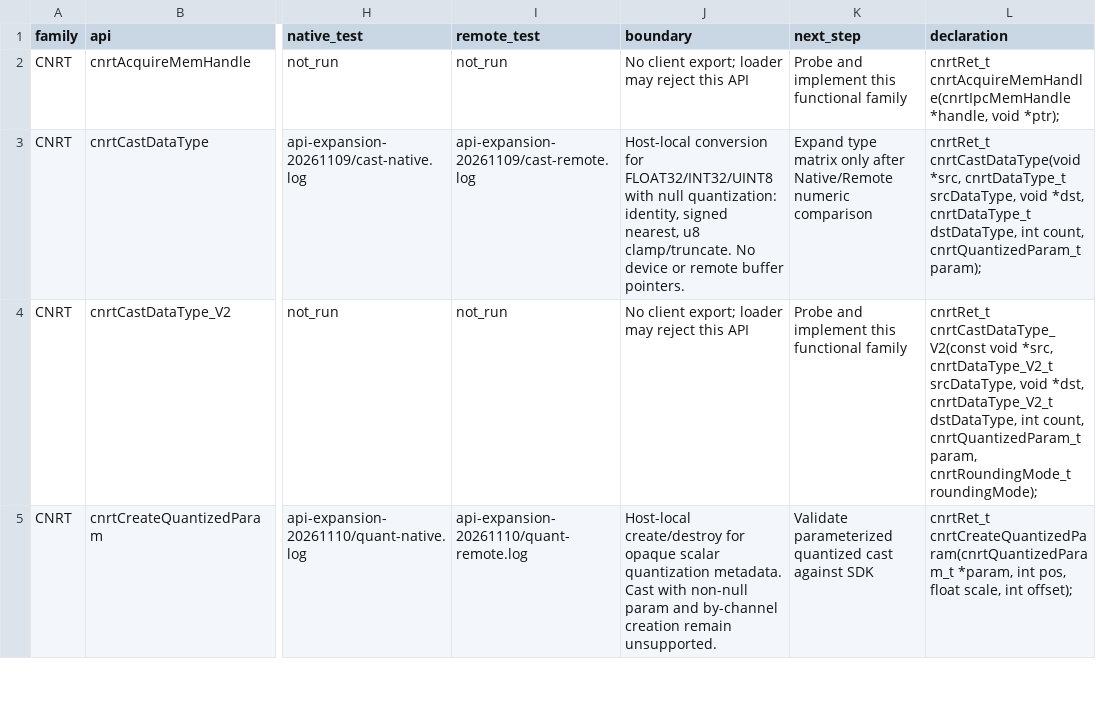
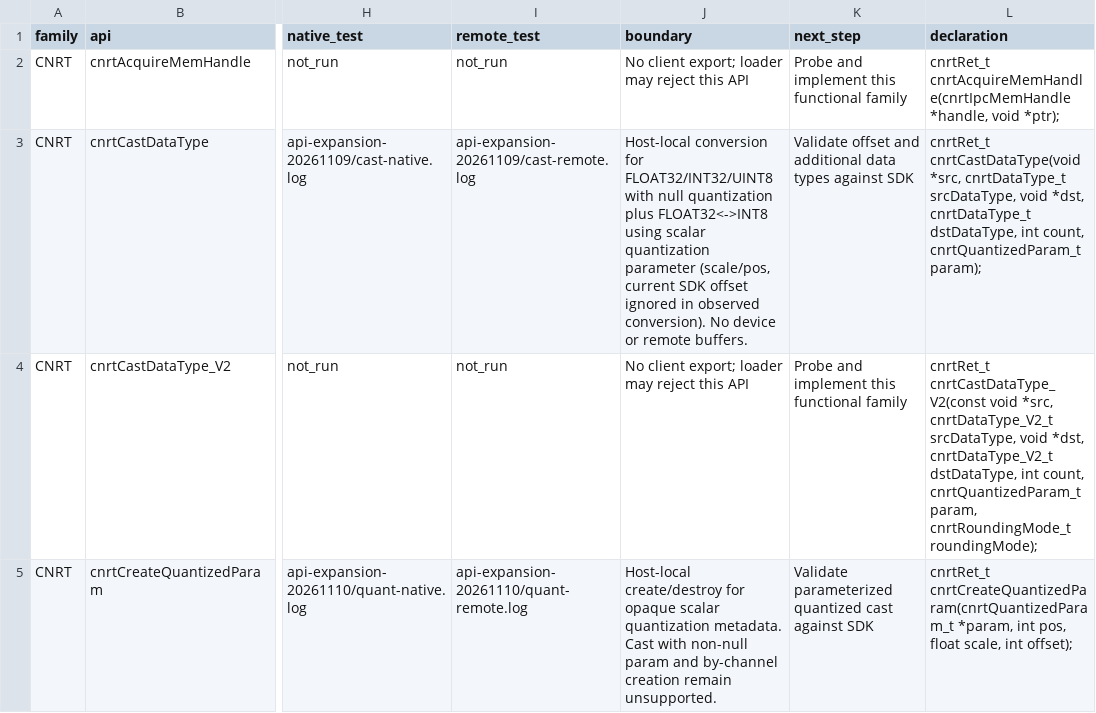
Before and after one commit to qcrs/mlu-remote-runtime, a CSV file: compat/api-ledger.csv, drawn as a sheet; only a part is shown, gaps mark what is left out; the diff names each change by its address in the sheet, - before the commit and + after, or states it on an @@ line.

Commit message:
feat: support scalar quantized int8 casts

```diff
--- a/compat/api-ledger.csv
+++ b/compat/api-ledger.csv
-J3 (boundary): …with null quantization: identity, signed nearest, u8 clamp/truncate. No device or remote buffer pointers.
+J3 (boundary): …with null quantization plus FLOAT32<->INT8 using scalar quantization parameter (scale/pos, current SDK offset ignored in observed conversion). No device or remote buffers.
-K3 (next_step): Expand type matrix only after Native/Remote numeric comparison
+K3 (next_step): Validate offset and additional data types against SDK
```
Also changed, not shown: 14 other files.
